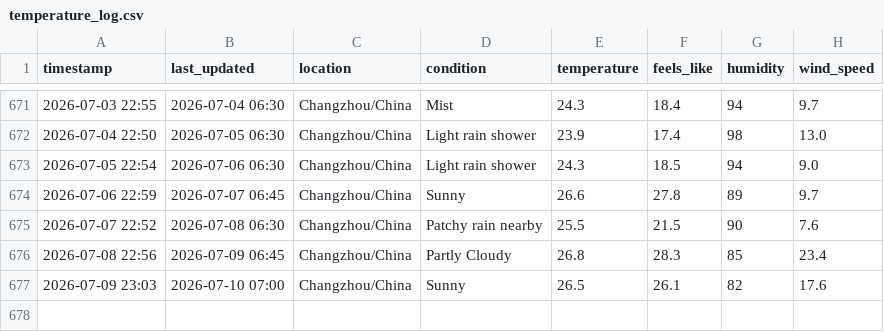
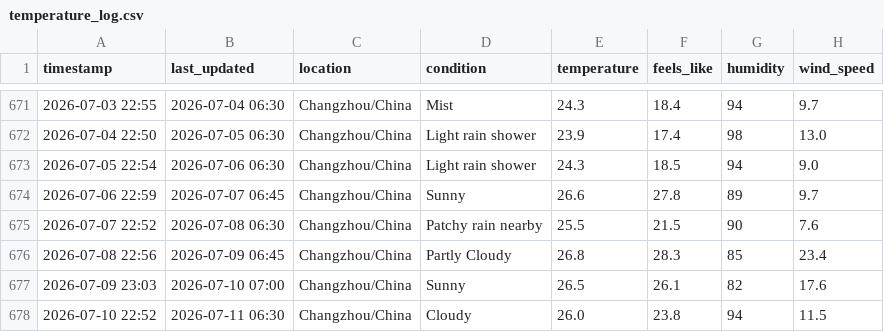
Before and after one commit to delsdwf/medium_actions_weather, a CSV file: temperature_log.csv, drawn as a sheet; only a part is shown, gaps mark what is left out; the diff names each change by its address in the sheet, - before the commit and + after, or states it on an @@ line.

```diff
--- a/temperature_log.csv
+++ b/temperature_log.csv
+row 678: 2026-07-10 22:52 | 2026-07-11 06:30 | Changzhou/China | Cloudy | 26.0 | 23.8 | 94 | 11.5
```
